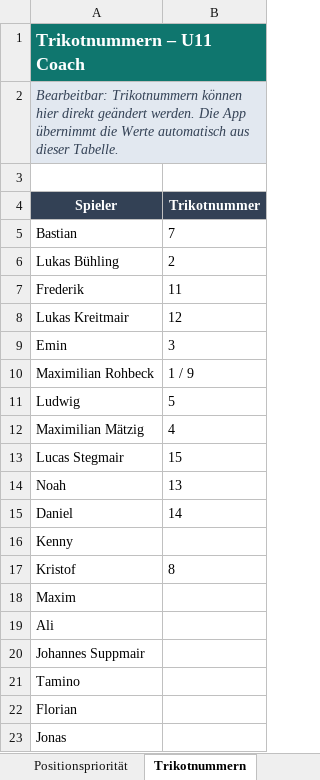
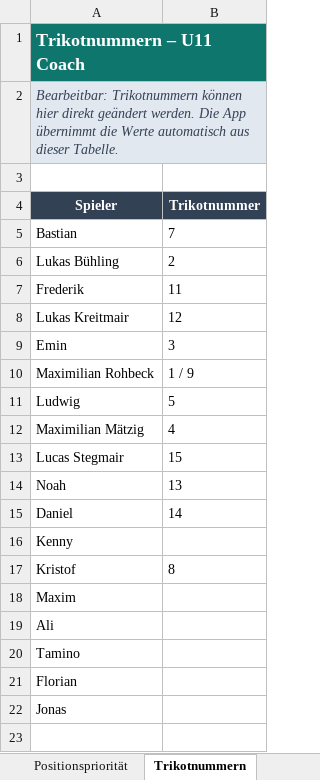
Before and after one commit to hillreinermichael/U11-Coach, an Excel workbook: Spielerwerte.xlsx, sheet Trikotnummern, drawn as a sheet; values as stored, in another font and other column widths than the file's, no borders; the diff names each change by its address in the sheet, - before the commit and + after, or states it on an @@ line.

```diff
--- a/Spielerwerte.xlsx (sheet Trikotnummern)
+++ b/Spielerwerte.xlsx (sheet Trikotnummern)
-row 20: Johannes Suppmair
```
Also changed, not shown: sheet Spielerwerte, sheet Positionspriorität, sheet Spielerkader.
